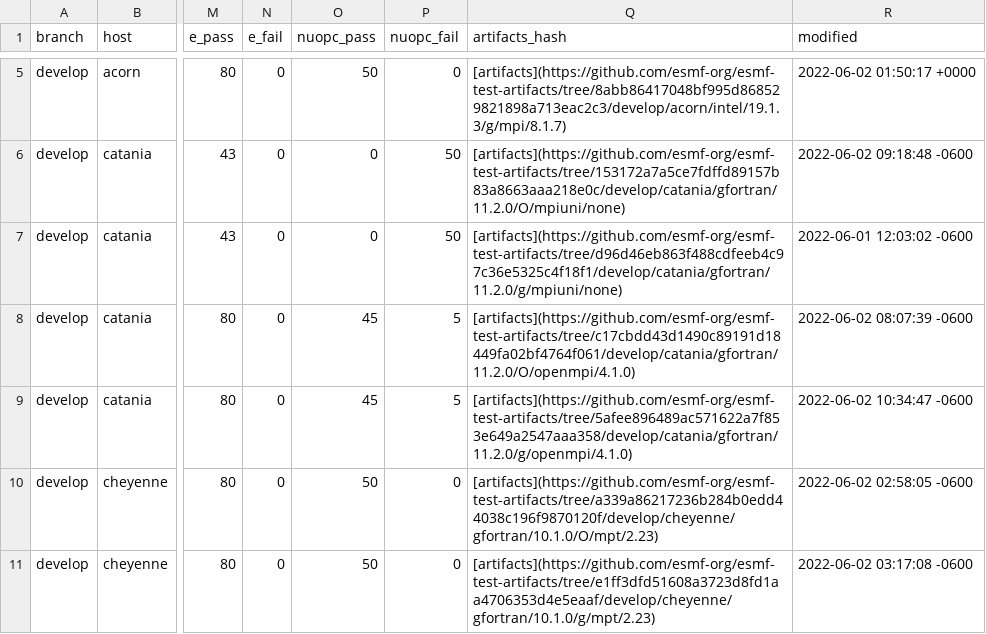
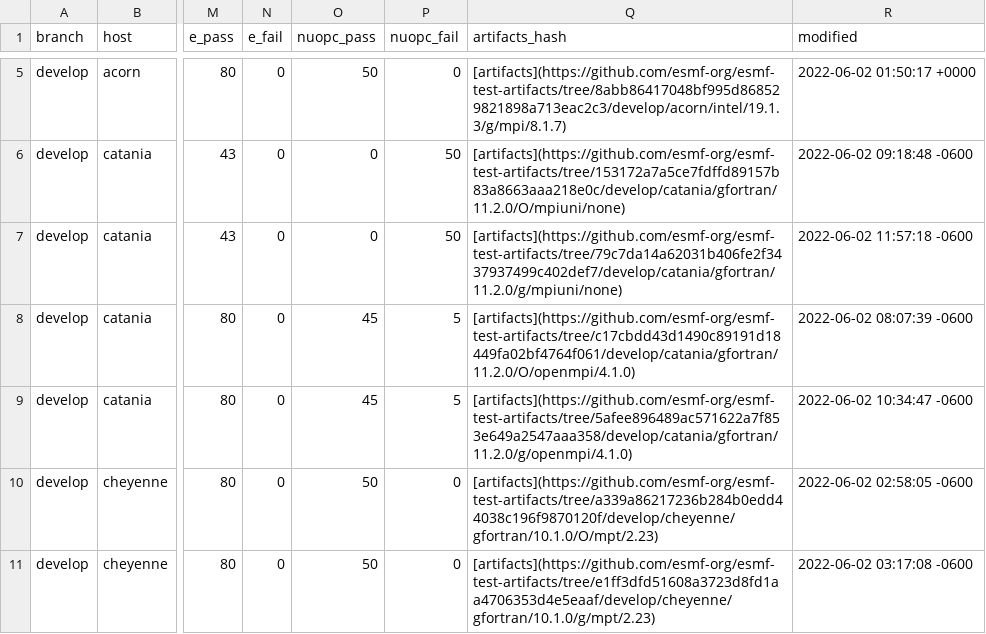
Before and after one commit to esmf-org/esmf-test-summary-2022-07, a CSV file: develop/v8.4.0b00.csv, drawn as a sheet; only a part is shown, gaps mark what is left out; the diff names each change by its address in the sheet, - before the commit and + after, or states it on an @@ line.

Commit message:
'updated summary for hash v8.4.0b00 on develop'

```diff
--- a/develop/v8.4.0b00.csv
+++ b/develop/v8.4.0b00.csv
-Q7 (artifacts_hash): [artifacts](https://github.com/esmf-org/esmf-test-artifacts/tree/d96d46eb863f488cdfeeb4c97c36e5325c4f18f1/develop/catania/gfortran/11.2.0/g/mpiuni/none)
+Q7 (artifacts_hash): [artifacts](https://github.com/esmf-org/esmf-test-artifacts/tree/79c7da14a62031b406fe2f3437937499c402def7/develop/catania/gfortran/11.2.0/g/mpiuni/none)
-R7 (modified): 2022-06-01 12:03:02 -0600
+R7 (modified): 2022-06-02 11:57:18 -0600
```
Also changed, not shown: 2 other files.
